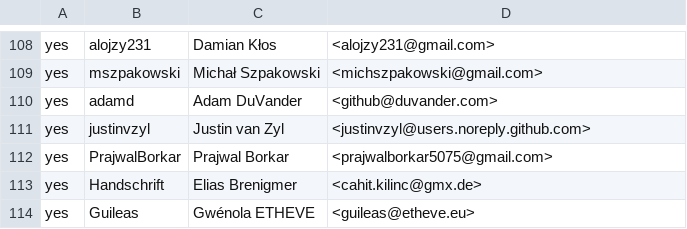
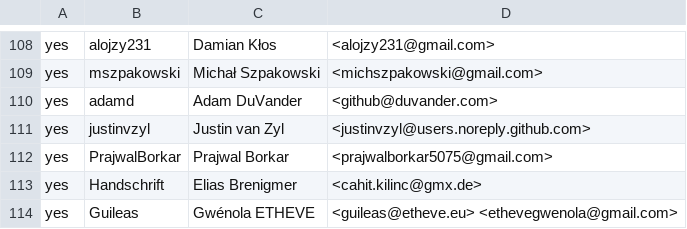
Before and after one commit to rjtch/ockam-contributors, a CSV file: CONTRIBUTORS.csv, drawn as a sheet; only a part is shown, gaps mark what is left out.

Commit message:
add another email for Guileas

```diff
--- a/CONTRIBUTORS.csv
+++ b/CONTRIBUTORS.csv
@@ -113,2 +113,2 @@ yes,PrajwalBorkar,Prajwal Borkar,<prajwalborkar5075@gmail.com>
 yes,Handschrift,Elias Brenigmer,<cahit.kilinc@gmx.de>
-yes,Guileas,Gwénola ETHEVE,<guileas@etheve.eu>
+yes,Guileas,Gwénola ETHEVE,<guileas@etheve.eu> <ethevegwenola@gmail.com>
```
